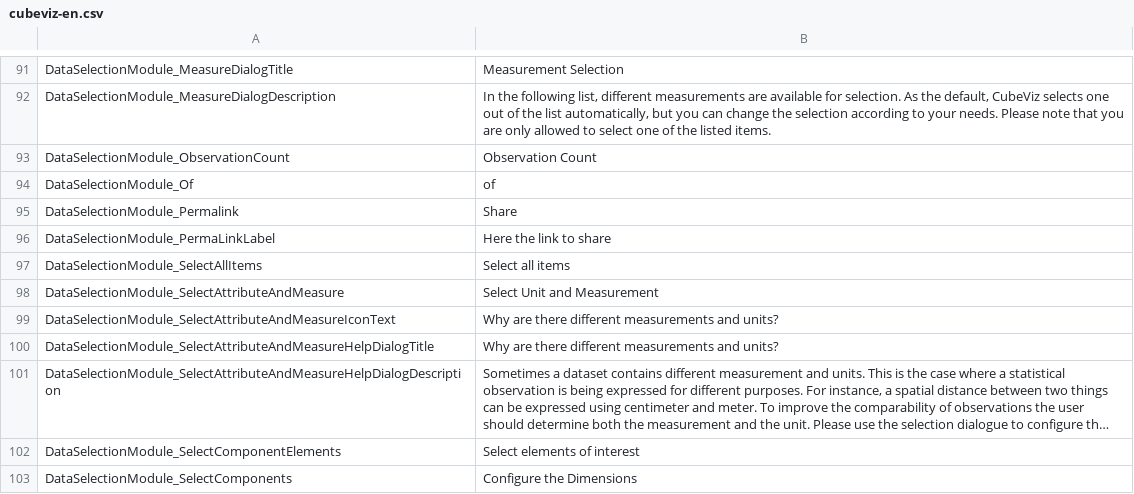
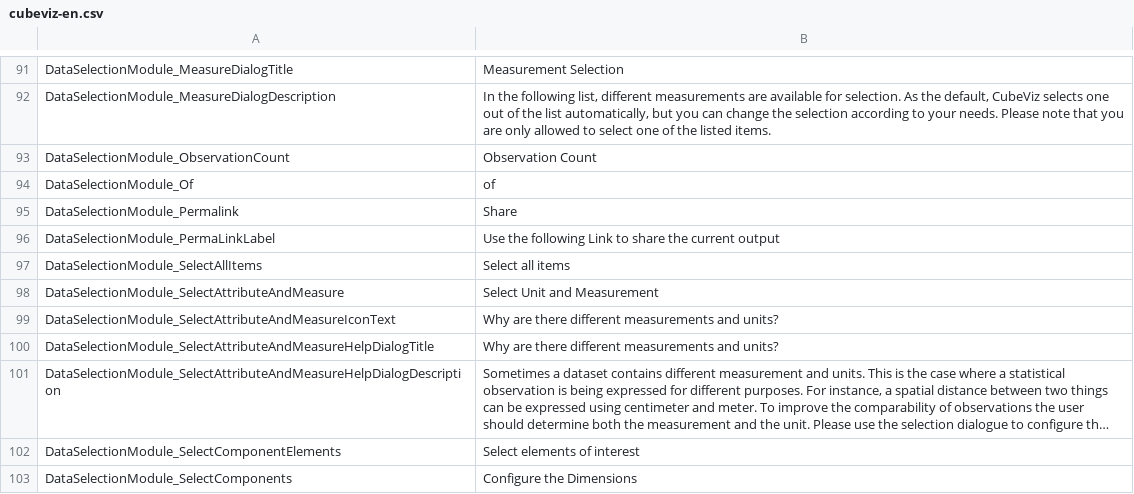
Before and after one commit to AKSW/cubeviz.ontowiki, a CSV file: languages/cubeviz-en.csv, drawn as a sheet; only a part is shown, gaps mark what is left out; long unchanged cells end in ….

Commit message:
Update perma link description text

```diff
--- a/languages/cubeviz-en.csv
+++ b/languages/cubeviz-en.csv
@@ -95,3 +95,3 @@ DataSelectionModule_Of;of
 DataSelectionModule_Permalink;Share
-DataSelectionModule_PermaLinkLabel;Here the link to share
+DataSelectionModule_PermaLinkLabel;Use the following Link to share the current output
 DataSelectionModule_SelectAllItems;Select all items
```
